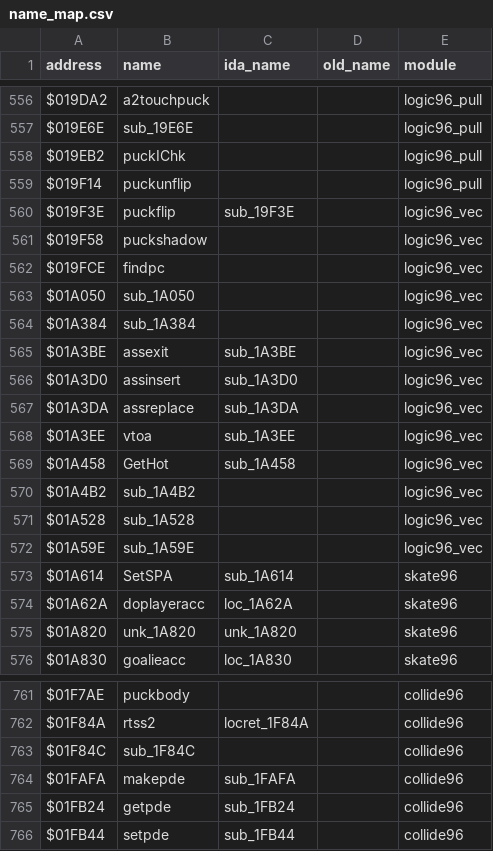
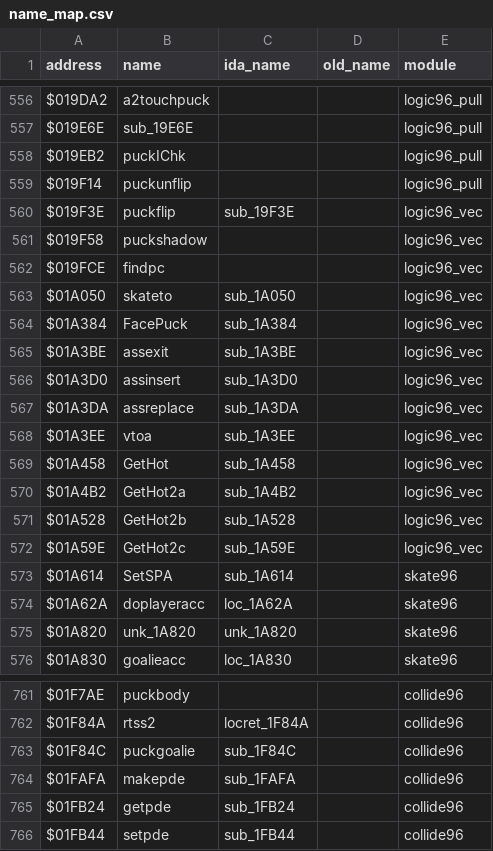
Before and after one commit to StaticEck2026/nhl96genesis, a CSV file: docs/name_map.csv, drawn as a sheet; only a part is shown, gaps mark what is left out; the diff covers the shown part only.

```diff
--- a/docs/name_map.csv
+++ b/docs/name_map.csv
@@ -562,4 +562,4 @@ $019F58,puckshadow,,,logic96_vec
 $019FCE,findpc,,,logic96_vec
-$01A050,sub_1A050,,,logic96_vec
-$01A384,sub_1A384,,,logic96_vec
+$01A050,skateto,sub_1A050,,logic96_vec
+$01A384,FacePuck,sub_1A384,,logic96_vec
 $01A3BE,assexit,sub_1A3BE,,logic96_vec
@@ -569,5 +569,5 @@ $01A3EE,vtoa,sub_1A3EE,,logic96_vec
 $01A458,GetHot,sub_1A458,,logic96_vec
-$01A4B2,sub_1A4B2,,,logic96_vec
-$01A528,sub_1A528,,,logic96_vec
-$01A59E,sub_1A59E,,,logic96_vec
+$01A4B2,GetHot2a,sub_1A4B2,,logic96_vec
+$01A528,GetHot2b,sub_1A528,,logic96_vec
+$01A59E,GetHot2c,sub_1A59E,,logic96_vec
 $01A614,SetSPA,sub_1A614,,skate96
@@ -762,3 +762,3 @@ $01F7AE,puckbody,,,collide96
 $01F84A,rtss2,locret_1F84A,,collide96
-$01F84C,sub_1F84C,,,collide96
+$01F84C,puckgoalie,sub_1F84C,,collide96
 $01FAFA,makepde,sub_1FAFA,,collide96
```
Also changed, not shown: 51 edited cells elsewhere in this file, 5 other files.
